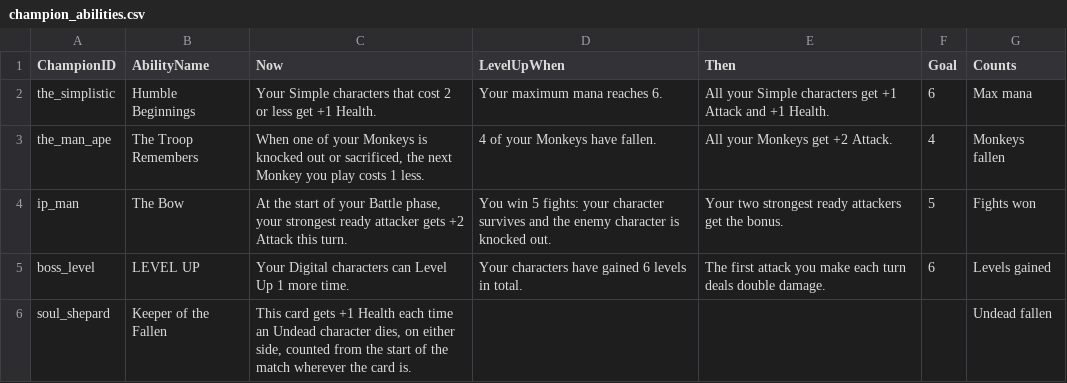
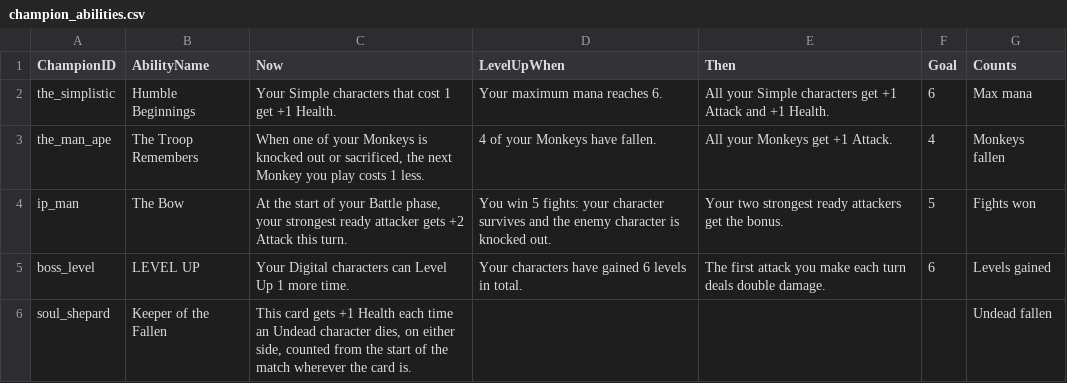
Before and after one commit to dmolloy98-stack-stack/Shardfall_TCG, a CSV file: data/champion_abilities.csv, drawn as a sheet.

```diff
--- a/data/champion_abilities.csv
+++ b/data/champion_abilities.csv
@@ -1,4 +1,4 @@
 ChampionID,AbilityName,Now,LevelUpWhen,Then,Goal,Counts
-the_simplistic,Humble Beginnings,Your Simple characters that cost 2 or less get +1 Health.,Your maximum mana reaches 6.,All your Simple characters get +1 Attack and +1 Health.,6,Max mana
-the_man_ape,The Troop Remembers,"When one of your Monkeys is knocked out or sacrificed, the next Monkey you play costs 1 less.",4 of your Monkeys have fallen.,All your Monkeys get +2 Attack.,4,Monkeys fallen
+the_simplistic,Humble Beginnings,Your Simple characters that cost 1 get +1 Health.,Your maximum mana reaches 6.,All your Simple characters get +1 Attack and +1 Health.,6,Max mana
+the_man_ape,The Troop Remembers,"When one of your Monkeys is knocked out or sacrificed, the next Monkey you play costs 1 less.",4 of your Monkeys have fallen.,All your Monkeys get +1 Attack.,4,Monkeys fallen
 ip_man,The Bow,"At the start of your Battle phase, your strongest ready attacker gets +2 Attack this turn.","You win 5 fights: your character survives and the enemy character is knocked out.","Your two strongest ready attackers get the bonus.",5,Fights won
```
Also changed, not shown: 6 other files.
